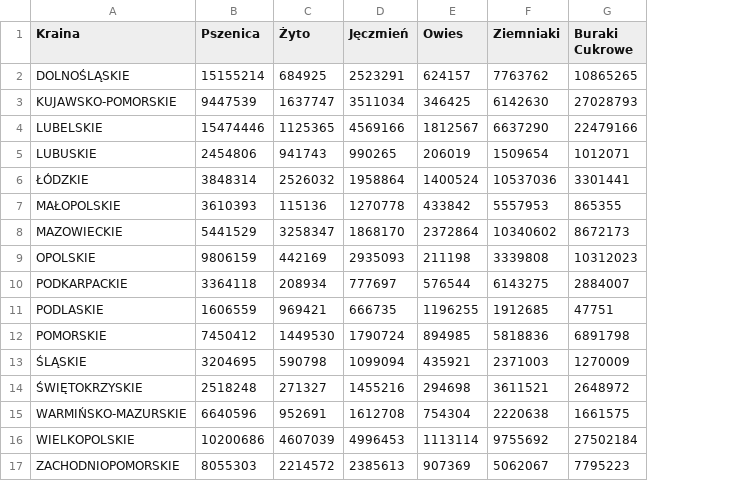
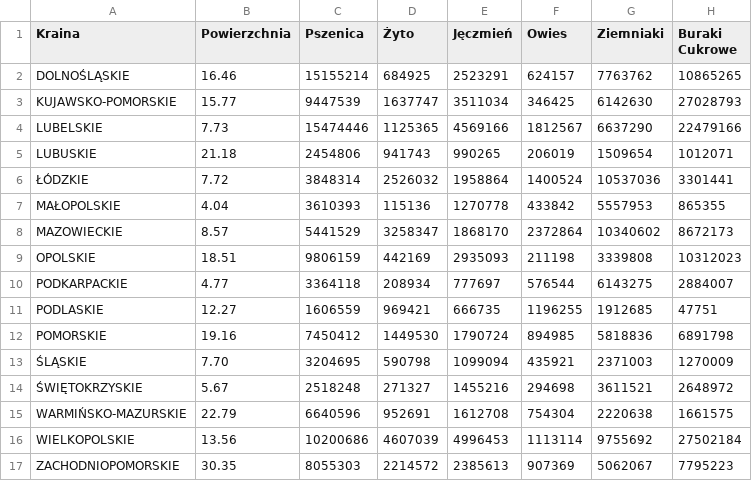
Before and after one commit to mbabanes/statystykaWInf, a CSV file: src/main/resources/Dane.csv, drawn as a sheet; the diff names each change by its address in the sheet, - before the commit and + after, or states it on an @@ line.

Commit message:
Adding area (Powierzchnia) to csv file.

```diff
--- a/src/main/resources/Dane.csv
+++ b/src/main/resources/Dane.csv
+column B (Powierzchnia), rows 2-17: 16.46 | 15.77 | 7.73 | 21.18 | 7.72 | 4.04 | 8.57 | 18.51 | 4.77 | 12.27 | 19.16 | 7.70 | 5.67 | 22.79 | 13.56 | 30.35
```
